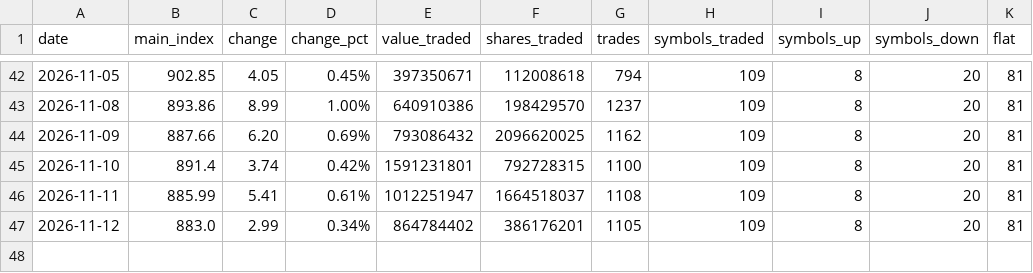
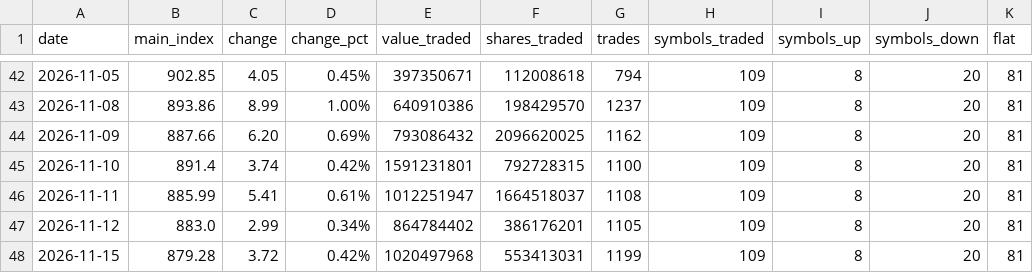
Before and after one commit to tclmyroomtv43a-netizen/isx-tracker, a CSV file: data/isx_market_summary.csv, drawn as a sheet; only a part is shown, gaps mark what is left out; the diff names each change by its address in the sheet, - before the commit and + after, or states it on an @@ line.

Commit message:
ISX data update

```diff
--- a/data/isx_market_summary.csv
+++ b/data/isx_market_summary.csv
+row 48: 2026-11-15 | 879.28 | 3.72 | 0.42% | 1020497968 | 553413031 | 1199 | 109 | 8 | 20 | 81
```
Also changed, not shown: 4 other files.
